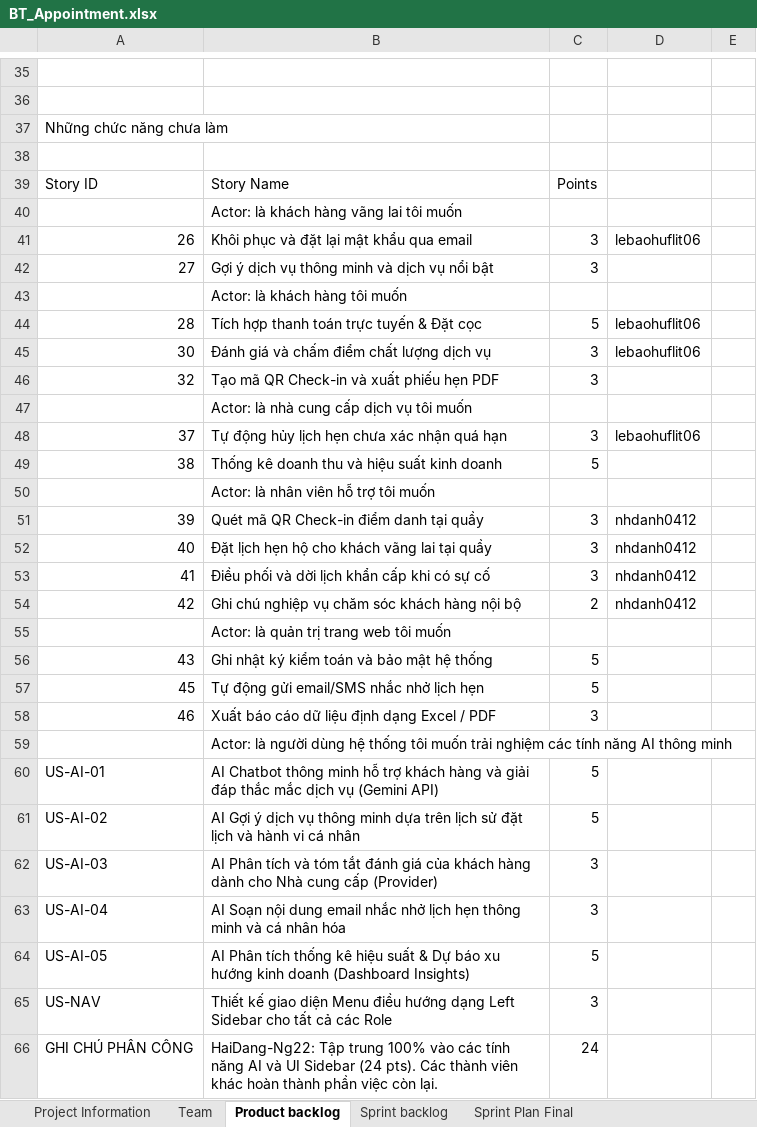
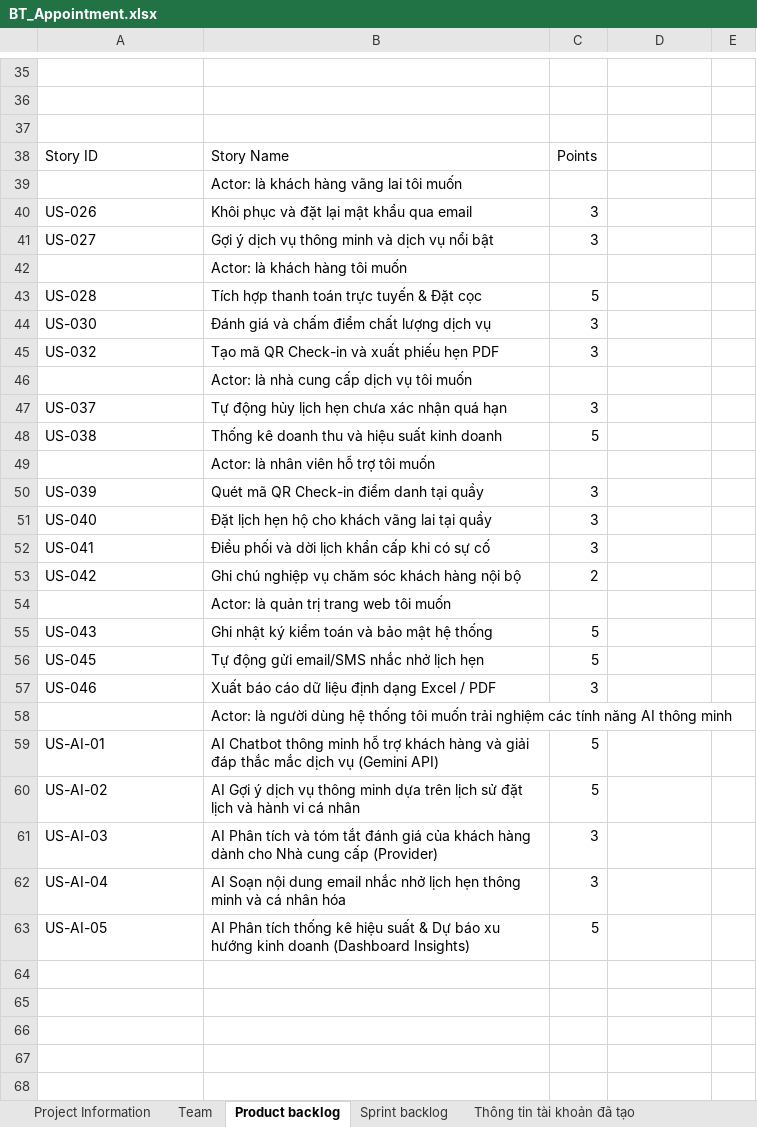
Before and after one commit to HaiDang-Ng22/online-service-appointment-system, an Excel workbook: BT_Appointment.xlsx, sheet Product backlog, drawn as a sheet; only a part is shown, gaps mark what is left out; values as stored, in another font and other column widths than the file's, no cell formats; removed rows and columns are numbered as before the commit, all else as after; the diff names each change by its address in the sheet, - before the commit and + after, or states it on an @@ line.

```diff
--- a/BT_Appointment.xlsx (sheet Product backlog)
+++ b/BT_Appointment.xlsx (sheet Product backlog)
-sheet tab: Sprint Plan Final
+sheet tab: Thông tin tài khoản đã tạo
-row 37: Những chức năng chưa làm
-A40: 26
+A40: US-026
-D40: lebaohuflit06
+D40: (empty)
-A41: 27
+A41: US-027
-A43: 28
+A43: US-028
-D43:D44: lebaohuflit06
+D43:D44: (empty)
-A44: 30
+A44: US-030
-A45: 32
+A45: US-032
-A47: 37
+A47: US-037
-D47: lebaohuflit06
+D47: (empty)
-A48: 38
+A48: US-038
-A50: 39
+A50: US-039
-D50:D53: nhdanh0412
+D50:D53: (empty)
-A51: 40
+A51: US-040
-A52: 41
+A52: US-041
-A53: 42
+A53: US-042
-A55: 43
+A55: US-043
-A56: 45
+A56: US-045
-A57: 46
+A57: US-046
-row 65: US-NAV | Thiết kế giao diện Menu điều hướng dạng Left Sidebar cho tất cả các Role | 3
-row 66: GHI CHÚ PHÂN CÔNG | HaiDang-Ng22: Tập trung 100% vào các tính năng AI và UI Sidebar (24 pts). Các thành viên khác hoàn thành phần việc còn lại. | 24
```
Also changed, not shown: sheet Thông tin tài khoản đã tạo, cell formats, 9 other files.
